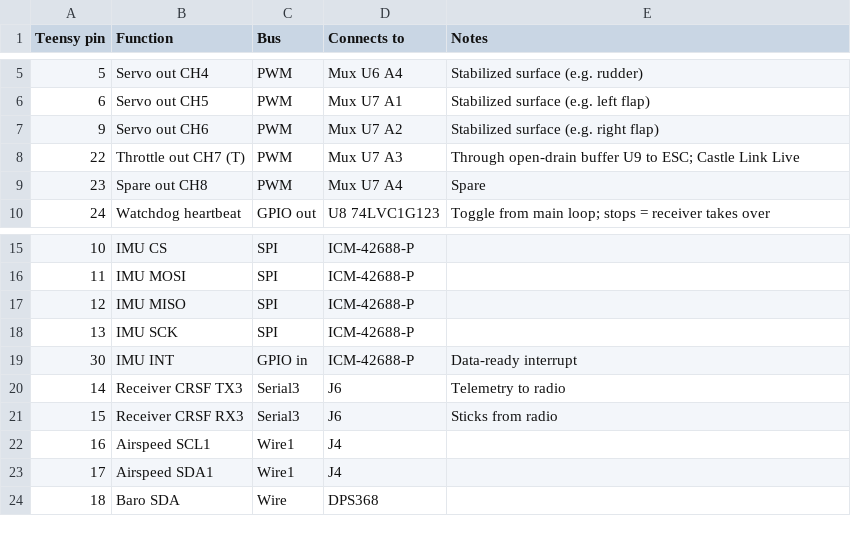
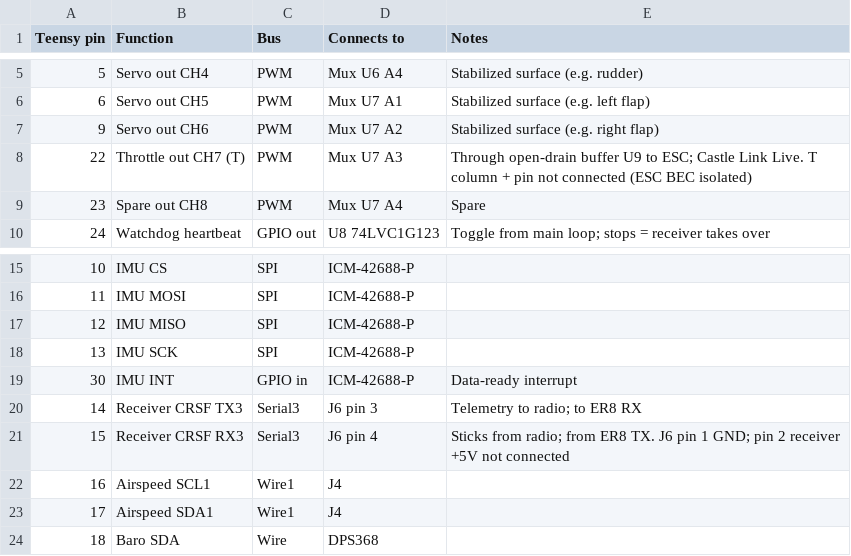
Before and after one commit to CodyGargar/dbf-carrier-board, a CSV file: pinout.csv, drawn as a sheet; only a part is shown, gaps mark what is left out.

```diff
--- a/pinout.csv
+++ b/pinout.csv
@@ -7,3 +7,3 @@ Teensy pin,Function,Bus,Connects to,Notes
 9,Servo out CH6,PWM,Mux U7 A2,Stabilized surface (e.g. right flap)
-22,Throttle out CH7 (T),PWM,Mux U7 A3,Through open-drain buffer U9 to ESC; Castle Link Live
+22,Throttle out CH7 (T),PWM,Mux U7 A3,Through open-drain buffer U9 to ESC; Castle Link Live. T column + pin not connected (ESC BEC isolated)
 23,Spare out CH8,PWM,Mux U7 A4,Spare
@@ -19,4 +19,4 @@ Teensy pin,Function,Bus,Connects to,Notes
 30,IMU INT,GPIO in,ICM-42688-P,Data-ready interrupt
-14,Receiver CRSF TX3,Serial3,J6,Telemetry to radio
-15,Receiver CRSF RX3,Serial3,J6,Sticks from radio
+14,Receiver CRSF TX3,Serial3,J6 pin 3,Telemetry to radio; to ER8 RX
+15,Receiver CRSF RX3,Serial3,J6 pin 4,Sticks from radio; from ER8 TX. J6 pin 1 GND; pin 2 receiver +5V not connected
 16,Airspeed SCL1,Wire1,J4,
```
Also changed, not shown: 14 other files.
